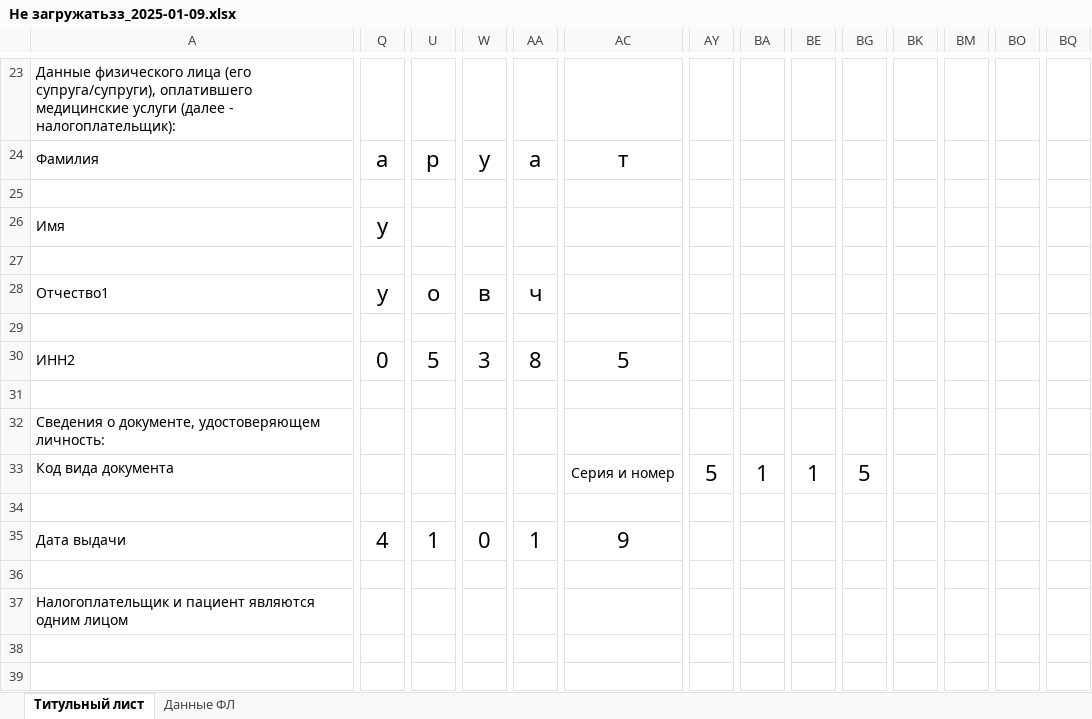
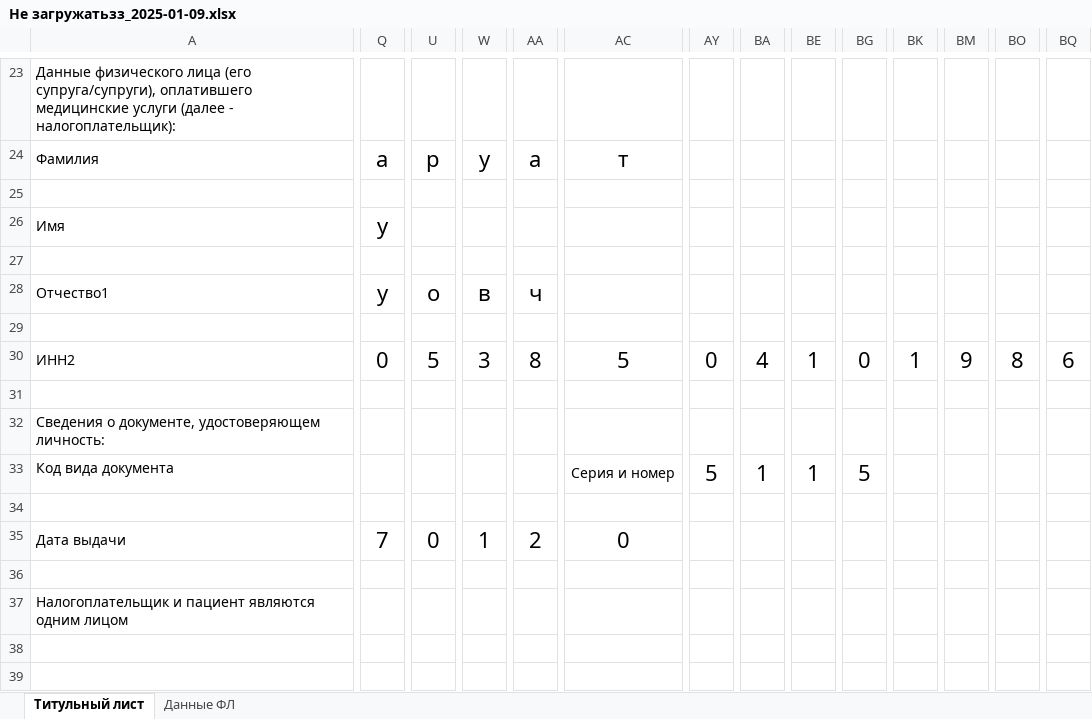
Before and after one commit to CyberPunk58/nalog_pdf, an Excel workbook: Не загружатьзз_2025-01-09.xlsx, sheet Титульный лист, drawn as a sheet; only a part is shown, gaps mark what is left out; values as stored, in another font and other column widths than the file's, no borders; the diff covers the shown part only; the diff names each change by its address in the sheet, - before the commit and + after, or states it on an @@ line.

```diff
--- a/Не загружатьзз_2025-01-09.xlsx (sheet Титульный лист)
+++ b/Не загружатьзз_2025-01-09.xlsx (sheet Титульный лист)
-AY30: (empty)
+AY30: 0
-BA30: (empty)
+BA30: 4
-BE30: (empty)
+BE30: 1
-BG30: (empty)
+BG30: 0
-BK30: (empty)
+BK30: 1
-BM30: (empty)
+BM30: 9
-BO30: (empty)
+BO30: 8
-BQ30: (empty)
+BQ30: 6
-Q35: 4
+Q35: 7
-U35: 1
+U35: 0
-W35: 0
+W35: 1
-AA35: 1
+AA35: 2
-AC35: 9
+AC35: 0
```
Also changed, not shown: 2 edited cells elsewhere in this sheet, АндреевПА_2025-01-09.xlsx, Загружатьзз_2025-01-09.xlsx, 1 other file.
